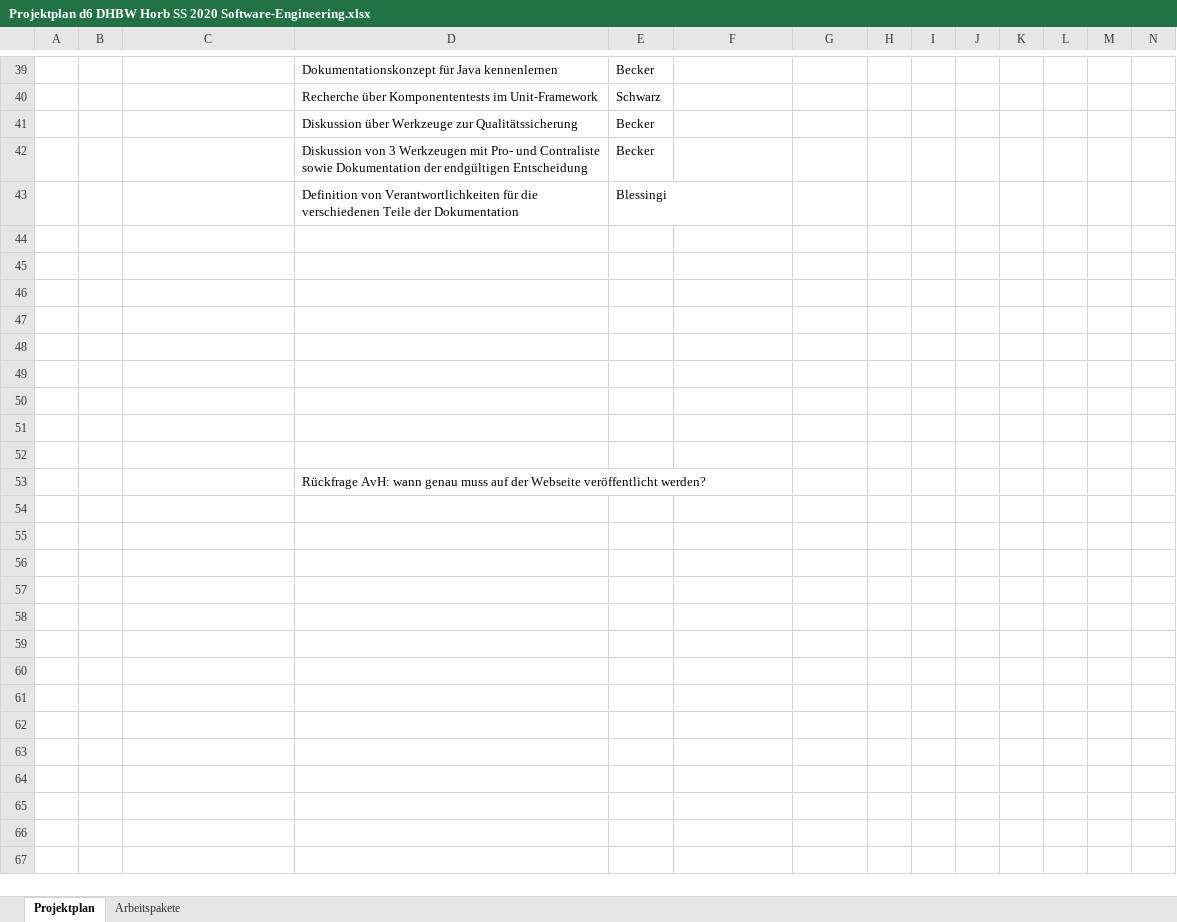
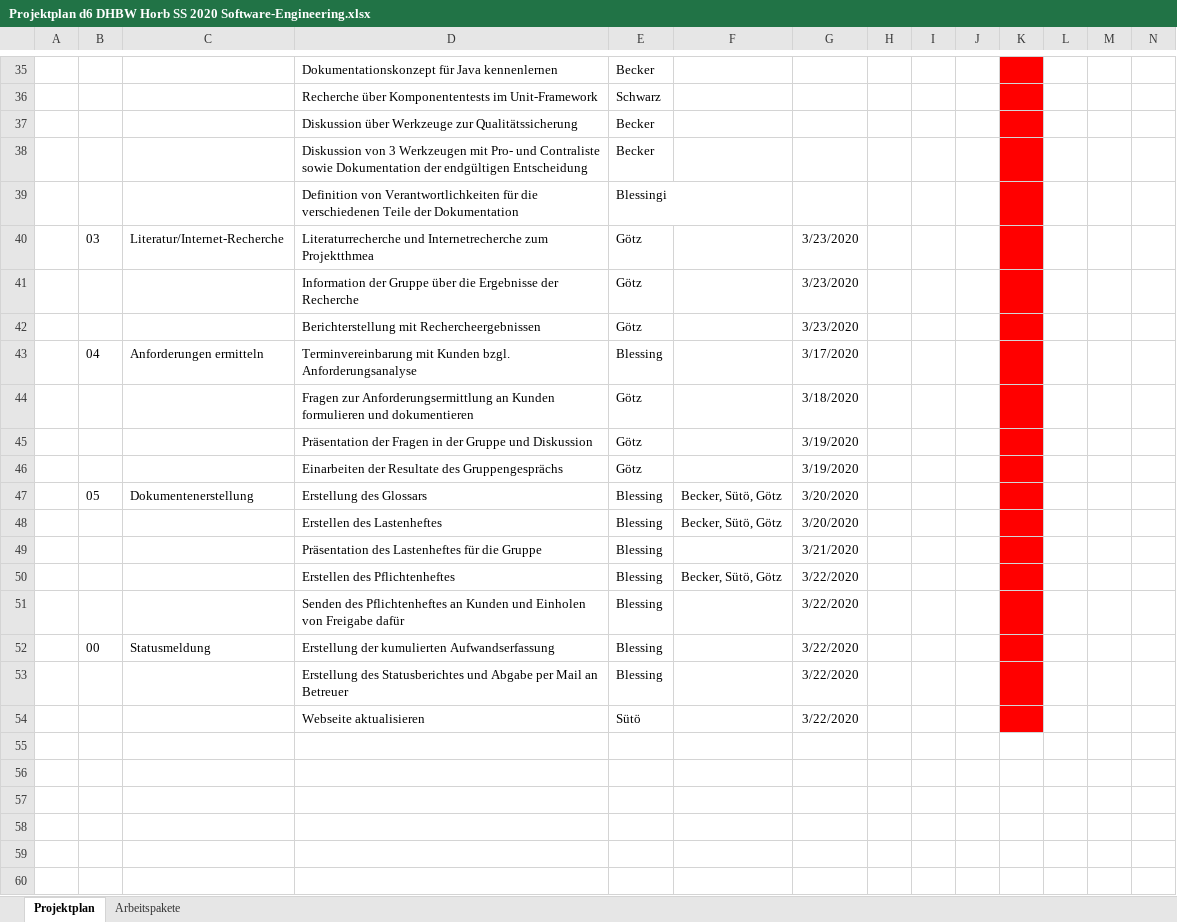
Before and after one commit to QtSwabianGirl/d6, an Excel workbook: doc/Projektplan d6 DHBW Horb SS 2020 Software-Engineering.xlsx, sheet Projektplan, drawn as a sheet; only a part is shown, gaps mark what is left out; the shorter side is filled out with more unchanged rows; values as stored, in another font and other column widths than the file's, no borders; table styles not drawn; removed rows and columns are numbered as before the commit, all else as after; the diff covers the shown part only; the diff names each change by its address in the sheet, - before the commit and + after, or states it on an @@ line.

```diff
--- a/doc/Projektplan d6 DHBW Horb SS 2020 Software-Engineering.xlsx (sheet Projektplan)
+++ b/doc/Projektplan d6 DHBW Horb SS 2020 Software-Engineering.xlsx (sheet Projektplan)
-K35:K48 fill: none
+K35:K48 fill: #FF0000
-row 40: (empty)
+row 40:  | 03 | Literatur/Internet-Recherche | Literaturrecherche und Internetrecherche zum Projektthmea | Götz |  | 3/23/2020
-row 41: (empty)
+row 41:  |  |  | Information der Gruppe über die Ergebnisse der Recherche | Götz |  | 3/23/2020
-row 42: (empty)
+row 42:  |  |  | Berichterstellung mit Rechercheergebnissen | Götz |  | 3/23/2020
-row 43: (empty)
+row 43:  | 04 | Anforderungen ermitteln | Terminvereinbarung mit Kunden bzgl. Anforderungsanalyse | Blessing |  | 3/17/2020
-row 44: (empty)
+row 44:  |  |  | Fragen zur Anforderungsermittlung an Kunden formulieren und dokumentieren | Götz |  | 3/18/2020
-row 45: (empty)
+row 45:  |  |  | Präsentation der Fragen in der Gruppe und Diskussion | Götz |  | 3/19/2020
-row 46: (empty)
+row 46:  |  |  | Einarbeiten der Resultate des Gruppengesprächs | Götz |  | 3/19/2020
-row 47: (empty)
+row 47:  | 05 | Dokumentenerstellung | Erstellung des Glossars | Blessing | Becker, Sütö, Götz | 3/20/2020
-row 48: (empty)
+row 48:  |  |  | Erstellen des Lastenheftes | Blessing | Becker, Sütö, Götz | 3/20/2020
-row 53:  |  |  | Rückfrage AvH: wann genau muss auf der Webseite veröffentlicht werden?
+row 49:  |  |  | Präsentation des Lastenheftes für die Gruppe | Blessing |  | 3/21/2020
+row 50:  |  |  | Erstellen des Pflichtenheftes | Blessing | Becker, Sütö, Götz | 3/22/2020
+row 51:  |  |  | Senden des Pflichtenheftes an Kunden und Einholen von Freigabe dafür | Blessing |  | 3/22/2020
+row 52:  | 00 | Statusmeldung | Erstellung der kumulierten Aufwandserfassung | Blessing |  | 3/22/2020
+row 53:  |  |  | Erstellung des Statusberichtes und Abgabe per Mail an Betreuer | Blessing |  | 3/22/2020
+row 54:  |  |  | Webseite aktualisieren | Sütö |  | 3/22/2020
```
Also changed, not shown: 4 removed rows, 2 edited cells and cell formats elsewhere in this sheet, sheet Arbeitspakete.
